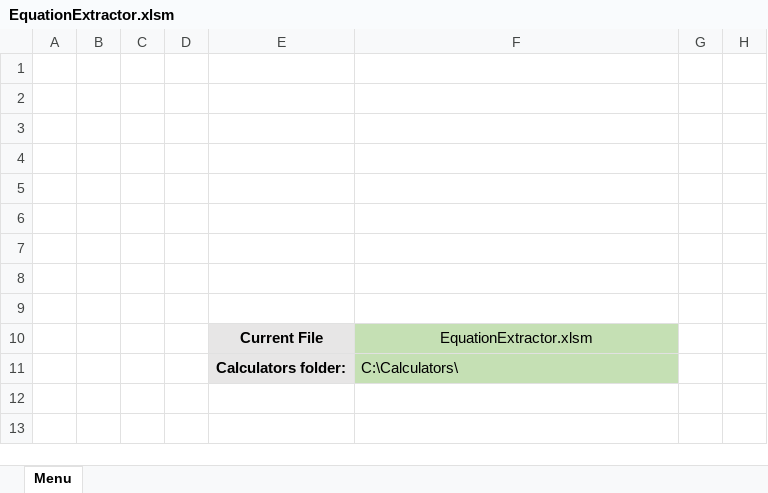
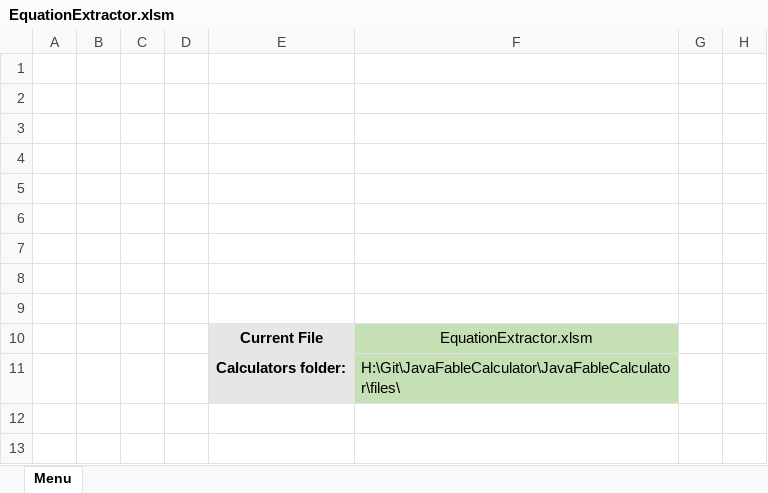
Before and after one commit to forduna-iiasa/JavaFableCalculator, an Excel workbook: src/EquationExtractor.xlsm, sheet Menu, drawn as a sheet; only a part is shown; values as stored, in another font and other column widths than the file's, no borders; charts and pictures not drawn; the diff names each change by its address in the sheet, - before the commit and + after, or states it on an @@ line.

```diff
--- a/src/EquationExtractor.xlsm (sheet Menu)
+++ b/src/EquationExtractor.xlsm (sheet Menu)
-F11: C:\Calculators\
+F11: H:\Git\JavaFableCalculator\JavaFableCalculator\files\
```
Also changed, not shown: 1 other file.
